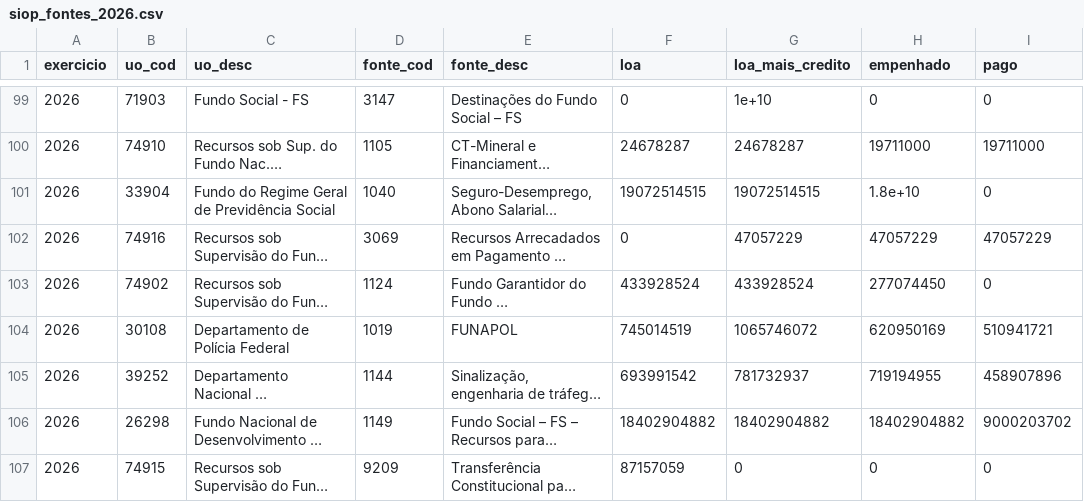
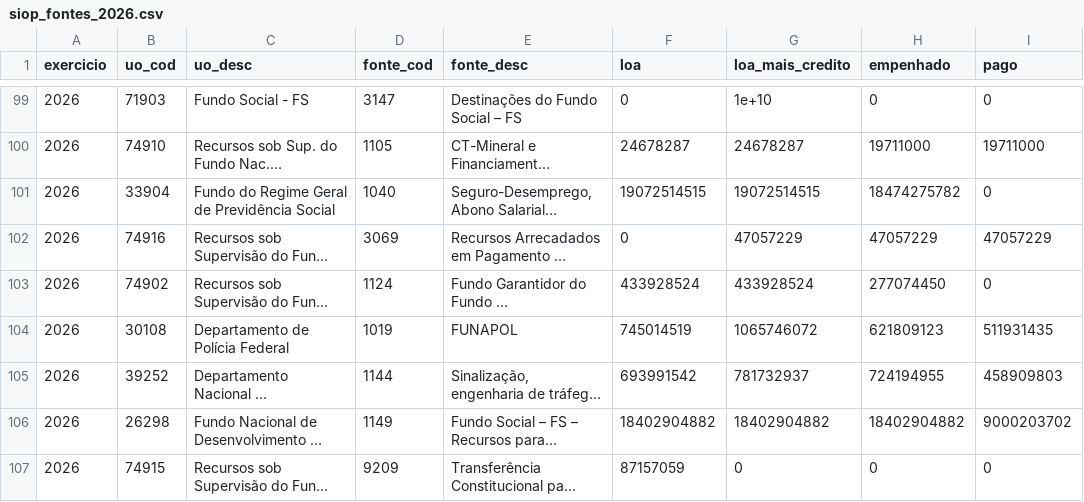
Before and after one commit to hpmsc/painel_fundos, a CSV file: dados/bruto/siop_fontes_2026.csv, drawn as a sheet; only a part is shown, gaps mark what is left out; long unchanged cells end in …; the diff covers the shown part only; the diff names each change by its address in the sheet, - before the commit and + after, or states it on an @@ line.

```diff
--- a/dados/bruto/siop_fontes_2026.csv
+++ b/dados/bruto/siop_fontes_2026.csv
-H101 (empenhado): 1.8e+10
+H101 (empenhado): 18474275782
-H104 (empenhado): 620950169
+H104 (empenhado): 621809123
-I104 (pago): 510941721
+I104 (pago): 511931435
-H105 (empenhado): 719194955
+H105 (empenhado): 724194955
-I105 (pago): 458907896
+I105 (pago): 458909803
```
Also changed, not shown: 28 edited cells elsewhere in this file, dados/bruto/siop_2025.csv, dados/bruto/siop_2026.csv, 1 other file.
